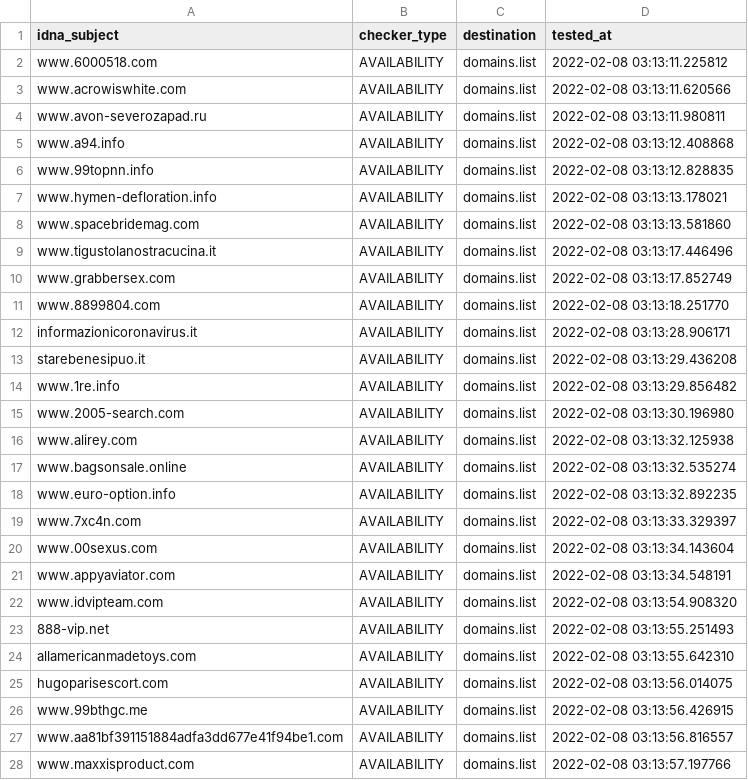
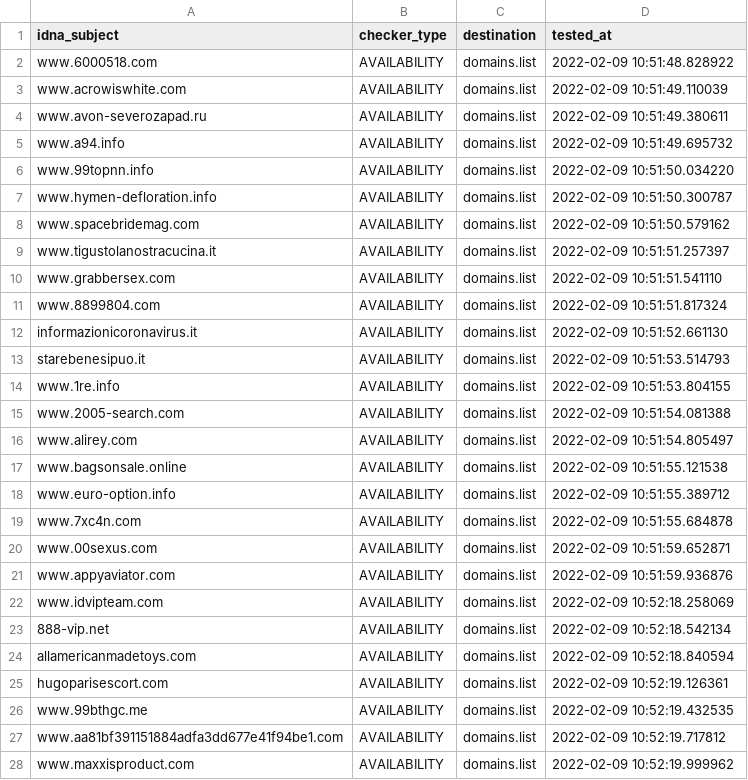
Before and after one commit to Ultimate-Hosts-Blacklist/BaddBoyzHosts, a CSV file: .pyfunceble/inactive.csv, drawn as a sheet; only a part is shown; the diff covers the shown part only.

```diff
--- a/.pyfunceble/inactive.csv
+++ b/.pyfunceble/inactive.csv
@@ -1,28 +1,28 @@
 idna_subject,checker_type,destination,tested_at
-www.6000518.com,AVAILABILITY,domains.list,2022-02-08 03:13:11.225812
-www.acrowiswhite.com,AVAILABILITY,domains.list,2022-02-08 03:13:11.620566
-www.avon-severozapad.ru,AVAILABILITY,domains.list,2022-02-08 03:13:11.980811
-www.a94.info,AVAILABILITY,domains.list,2022-02-08 03:13:12.408868
-www.99topnn.info,AVAILABILITY,domains.list,2022-02-08 03:13:12.828835
-www.hymen-defloration.info,AVAILABILITY,domains.list,2022-02-08 03:13:13.178021
-www.spacebridemag.com,AVAILABILITY,domains.list,2022-02-08 03:13:13.581860
-www.tigustolanostracucina.it,AVAILABILITY,domains.list,2022-02-08 03:13:17.446496
-www.grabbersex.com,AVAILABILITY,domains.list,2022-02-08 03:13:17.852749
-www.8899804.com,AVAILABILITY,domains.list,2022-02-08 03:13:18.251770
-informazionicoronavirus.it,AVAILABILITY,domains.list,2022-02-08 03:13:28.906171
-starebenesipuo.it,AVAILABILITY,domains.list,2022-02-08 03:13:29.436208
-www.1re.info,AVAILABILITY,domains.list,2022-02-08 03:13:29.856482
-www.2005-search.com,AVAILABILITY,domains.list,2022-02-08 03:13:30.196980
-www.alirey.com,AVAILABILITY,domains.list,2022-02-08 03:13:32.125938
-www.bagsonsale.online,AVAILABILITY,domains.list,2022-02-08 03:13:32.535274
-www.euro-option.info,AVAILABILITY,domains.list,2022-02-08 03:13:32.892235
-www.7xc4n.com,AVAILABILITY,domains.list,2022-02-08 03:13:33.329397
-www.00sexus.com,AVAILABILITY,domains.list,2022-02-08 03:13:34.143604
-www.appyaviator.com,AVAILABILITY,domains.list,2022-02-08 03:13:34.548191
-www.idvipteam.com,AVAILABILITY,domains.list,2022-02-08 03:13:54.908320
-888-vip.net,AVAILABILITY,domains.list,2022-02-08 03:13:55.251493
-allamericanmadetoys.com,AVAILABILITY,domains.list,2022-02-08 03:13:55.642310
-hugoparisescort.com,AVAILABILITY,domains.list,2022-02-08 03:13:56.014075
-www.99bthgc.me,AVAILABILITY,domains.list,2022-02-08 03:13:56.426915
-www.aa81bf391151884adfa3dd677e41f94be1.com,AVAILABILITY,domains.list,2022-02-08 03:13:56.816557
-www.maxxisproduct.com,AVAILABILITY,domains.list,2022-02-08 03:13:57.197766
+www.6000518.com,AVAILABILITY,domains.list,2022-02-09 10:51:48.828922
+www.acrowiswhite.com,AVAILABILITY,domains.list,2022-02-09 10:51:49.110039
+www.avon-severozapad.ru,AVAILABILITY,domains.list,2022-02-09 10:51:49.380611
+www.a94.info,AVAILABILITY,domains.list,2022-02-09 10:51:49.695732
+www.99topnn.info,AVAILABILITY,domains.list,2022-02-09 10:51:50.034220
+www.hymen-defloration.info,AVAILABILITY,domains.list,2022-02-09 10:51:50.300787
+www.spacebridemag.com,AVAILABILITY,domains.list,2022-02-09 10:51:50.579162
+www.tigustolanostracucina.it,AVAILABILITY,domains.list,2022-02-09 10:51:51.257397
+www.grabbersex.com,AVAILABILITY,domains.list,2022-02-09 10:51:51.541110
+www.8899804.com,AVAILABILITY,domains.list,2022-02-09 10:51:51.817324
+informazionicoronavirus.it,AVAILABILITY,domains.list,2022-02-09 10:51:52.661130
+starebenesipuo.it,AVAILABILITY,domains.list,2022-02-09 10:51:53.514793
+www.1re.info,AVAILABILITY,domains.list,2022-02-09 10:51:53.804155
+www.2005-search.com,AVAILABILITY,domains.list,2022-02-09 10:51:54.081388
+www.alirey.com,AVAILABILITY,domains.list,2022-02-09 10:51:54.805497
+www.bagsonsale.online,AVAILABILITY,domains.list,2022-02-09 10:51:55.121538
+www.euro-option.info,AVAILABILITY,domains.list,2022-02-09 10:51:55.389712
+www.7xc4n.com,AVAILABILITY,domains.list,2022-02-09 10:51:55.684878
+www.00sexus.com,AVAILABILITY,domains.list,2022-02-09 10:51:59.652871
+www.appyaviator.com,AVAILABILITY,domains.list,2022-02-09 10:51:59.936876
+www.idvipteam.com,AVAILABILITY,domains.list,2022-02-09 10:52:18.258069
+888-vip.net,AVAILABILITY,domains.list,2022-02-09 10:52:18.542134
+allamericanmadetoys.com,AVAILABILITY,domains.list,2022-02-09 10:52:18.840594
+hugoparisescort.com,AVAILABILITY,domains.list,2022-02-09 10:52:19.126361
+www.99bthgc.me,AVAILABILITY,domains.list,2022-02-09 10:52:19.432535
+www.aa81bf391151884adfa3dd677e41f94be1.com,AVAILABILITY,domains.list,2022-02-09 10:52:19.717812
+www.maxxisproduct.com,AVAILABILITY,domains.list,2022-02-09 10:52:19.999962
```
Also changed, not shown: 158 edited cells elsewhere in this file, 13 other files.
